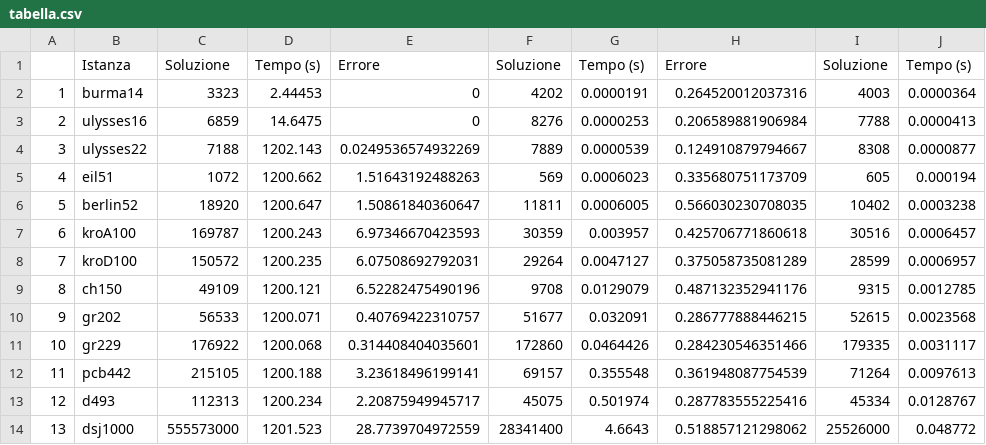
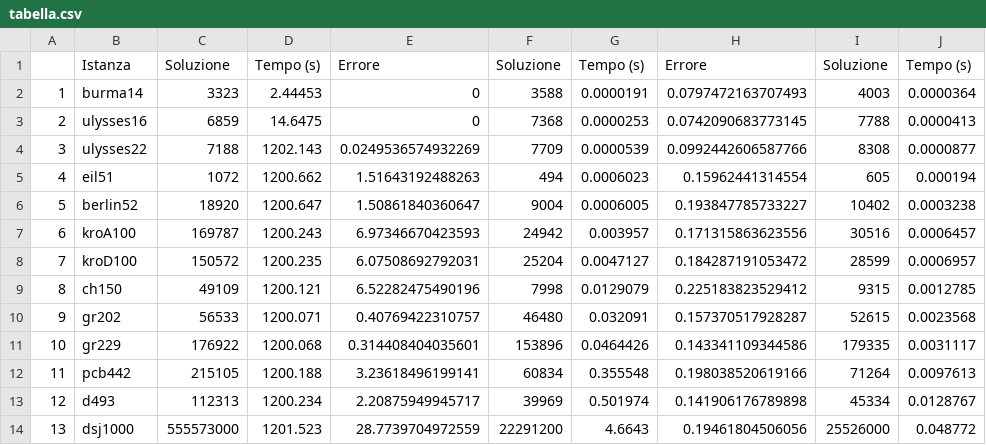
Before and after one commit to DavidSolid/AlgAdv_HW2, a CSV file: relazione/tabella.csv, drawn as a sheet; only a part is shown; the diff names each change by its address in the sheet, - before the commit and + after, or states it on an @@ line.

Commit message:
Aggiornato grafi e tabella con nuovi valori di CHEAPEST

```diff
--- a/relazione/tabella.csv
+++ b/relazione/tabella.csv
-F2: 4202
+F2: 3588
-H2: 0.264520012037316
+H2: 0.0797472163707493
-F3: 8276
+F3: 7368
-H3: 0.206589881906984
+H3: 0.0742090683773145
-F4: 7889
+F4: 7709
-H4: 0.124910879794667
+H4: 0.0992442606587766
-F5: 569
+F5: 494
-H5: 0.335680751173709
+H5: 0.15962441314554
-F6: 11811
+F6: 9004
-H6: 0.566030230708035
+H6: 0.193847785733227
-F7: 30359
+F7: 24942
-H7: 0.425706771860618
+H7: 0.171315863623556
-F8: 29264
+F8: 25204
-H8: 0.375058735081289
+H8: 0.184287191053472
-F9: 9708
+F9: 7998
-H9: 0.487132352941176
+H9: 0.225183823529412
-F10: 51677
+F10: 46480
-H10: 0.286777888446215
+H10: 0.157370517928287
-F11: 172860
+F11: 153896
-H11: 0.284230546351466
+H11: 0.143341109344586
-F12: 69157
+F12: 60834
-H12: 0.361948087754539
+H12: 0.198038520619166
-F13: 45075
+F13: 39969
-H13: 0.287783555225416
+H13: 0.141906176789898
-F14: 28341400
+F14: 22291200
-H14: 0.518857121298062
+H14: 0.19461804506056
```
Also changed, not shown: 2 other files.
